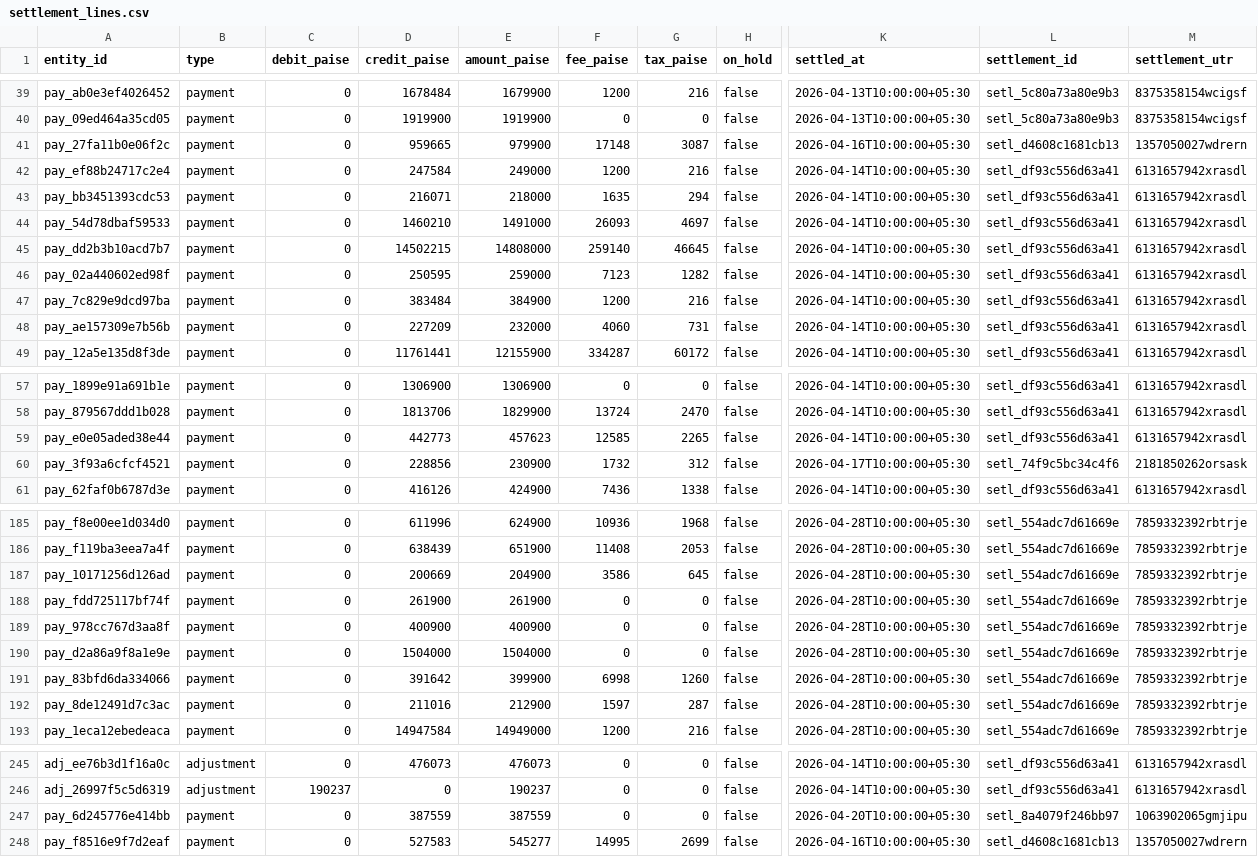
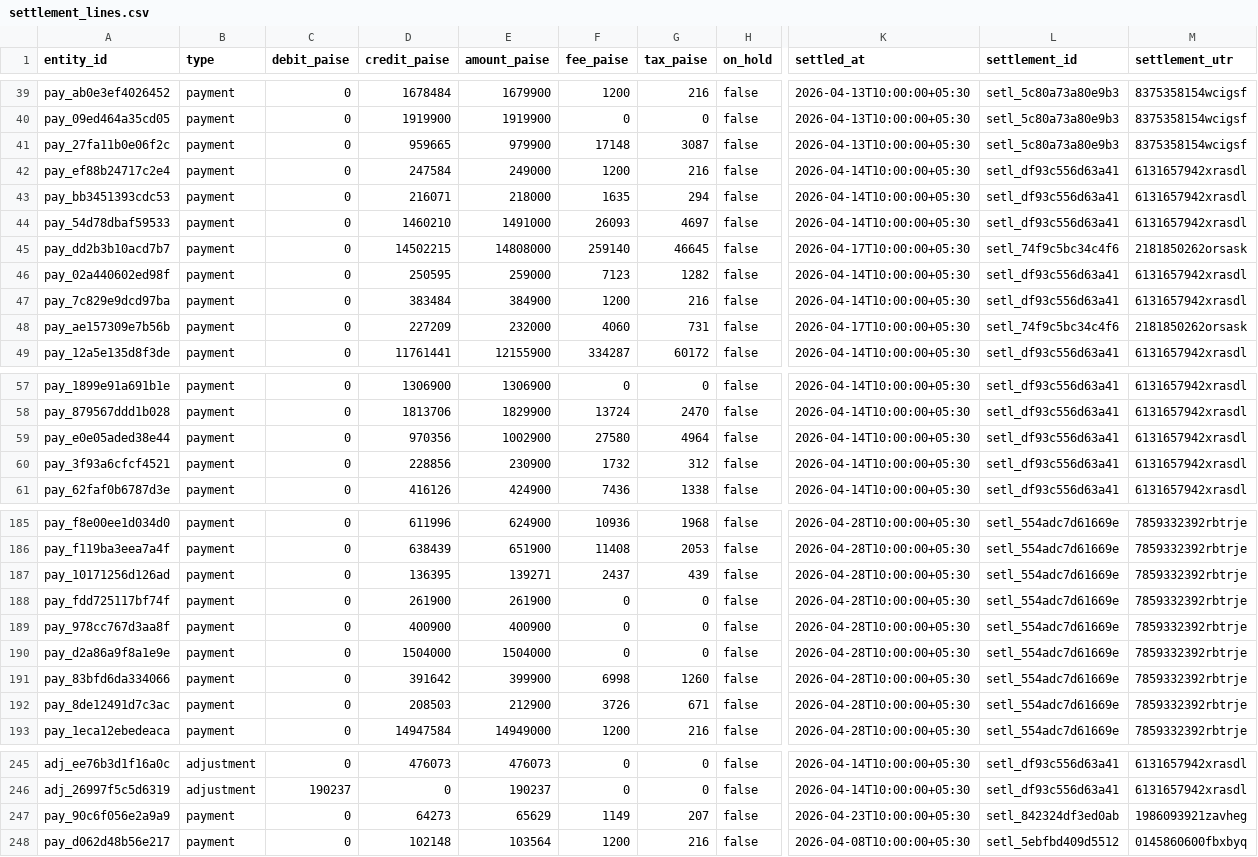
Before and after one commit to manushree-k/SETL, a CSV file: data/holdout/settlement_lines.csv, drawn as a sheet; only a part is shown, gaps mark what is left out; removed rows and columns are numbered as before the commit, all else as after; rows hold the shown columns only; the diff covers the shown part only; the diff names each change by its address in the sheet, - before the commit and + after, or states it on an @@ line.

```diff
--- a/data/holdout/settlement_lines.csv
+++ b/data/holdout/settlement_lines.csv
-K41 (settled_at): 2026-04-16T10:00:00+05:30
+K41 (settled_at): 2026-04-13T10:00:00+05:30
-L41 (settlement_id): setl_d4608c1681cb13
+L41 (settlement_id): setl_5c80a73a80e9b3
-M41 (settlement_utr): 1357050027wdrern
+M41 (settlement_utr): 8375358154wcigsf
-K45 (settled_at): 2026-04-14T10:00:00+05:30
+K45 (settled_at): 2026-04-17T10:00:00+05:30
-L45 (settlement_id): setl_df93c556d63a41
+L45 (settlement_id): setl_74f9c5bc34c4f6
-M45 (settlement_utr): 6131657942xrasdl
+M45 (settlement_utr): 2181850262orsask
-K48 (settled_at): 2026-04-14T10:00:00+05:30
+K48 (settled_at): 2026-04-17T10:00:00+05:30
-L48 (settlement_id): setl_df93c556d63a41
+L48 (settlement_id): setl_74f9c5bc34c4f6
-M48 (settlement_utr): 6131657942xrasdl
+M48 (settlement_utr): 2181850262orsask
-D59 (credit_paise): 442773
+D59 (credit_paise): 970356
-E59 (amount_paise): 457623
+E59 (amount_paise): 1002900
-F59 (fee_paise): 12585
+F59 (fee_paise): 27580
-G59 (tax_paise): 2265
+G59 (tax_paise): 4964
-K60 (settled_at): 2026-04-17T10:00:00+05:30
+K60 (settled_at): 2026-04-14T10:00:00+05:30
-L60 (settlement_id): setl_74f9c5bc34c4f6
+L60 (settlement_id): setl_df93c556d63a41
-M60 (settlement_utr): 2181850262orsask
+M60 (settlement_utr): 6131657942xrasdl
-D187 (credit_paise): 200669
+D187 (credit_paise): 136395
-E187 (amount_paise): 204900
+E187 (amount_paise): 139271
-F187 (fee_paise): 3586
+F187 (fee_paise): 2437
-G187 (tax_paise): 645
+G187 (tax_paise): 439
-D192 (credit_paise): 211016
+D192 (credit_paise): 208503
-F192 (fee_paise): 1597
+F192 (fee_paise): 3726
-G192 (tax_paise): 287
+G192 (tax_paise): 671
-row 247: pay_6d245776e414bb | payment | 0 | 387559 | 387559 | 0 | 0 | false | 2026-04-20T10:00:00+05:30 | setl_8a4079f246bb97 | 1063902065gmjipu
-row 248: pay_f8516e9f7d2eaf | payment | 0 | 527583 | 545277 | 14995 | 2699 | false | 2026-04-16T10:00:00+05:30 | setl_d4608c1681cb13 | 1357050027wdrern
+row 247: pay_90c6f056e2a9a9 | payment | 0 | 64273 | 65629 | 1149 | 207 | false | 2026-04-23T10:00:00+05:30 | setl_842324df3ed0ab | 1986093921zavheg
+row 248: pay_d062d48b56e217 | payment | 0 | 102148 | 103564 | 1200 | 216 | false | 2026-04-08T10:00:00+05:30 | setl_5ebfbd409d5512 | 0145860600fbxbyq
```
Also changed, not shown: 39 edited cells elsewhere in this file, data/holdout/bank_statement.csv, data/holdout/orders.csv, 2 other files.
